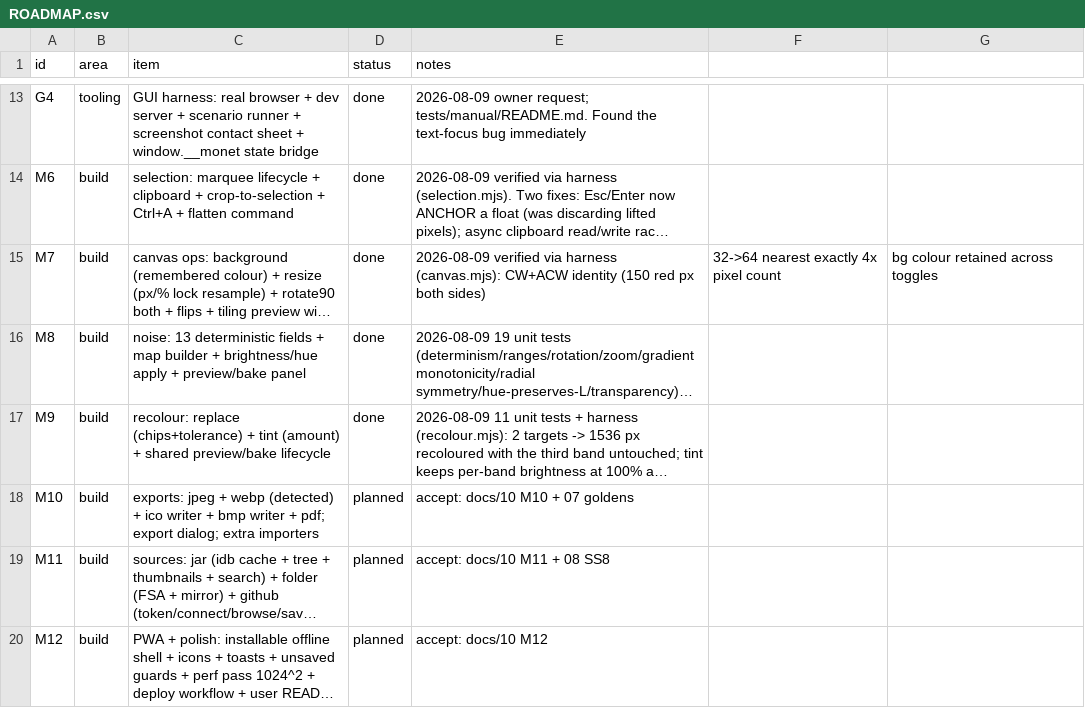
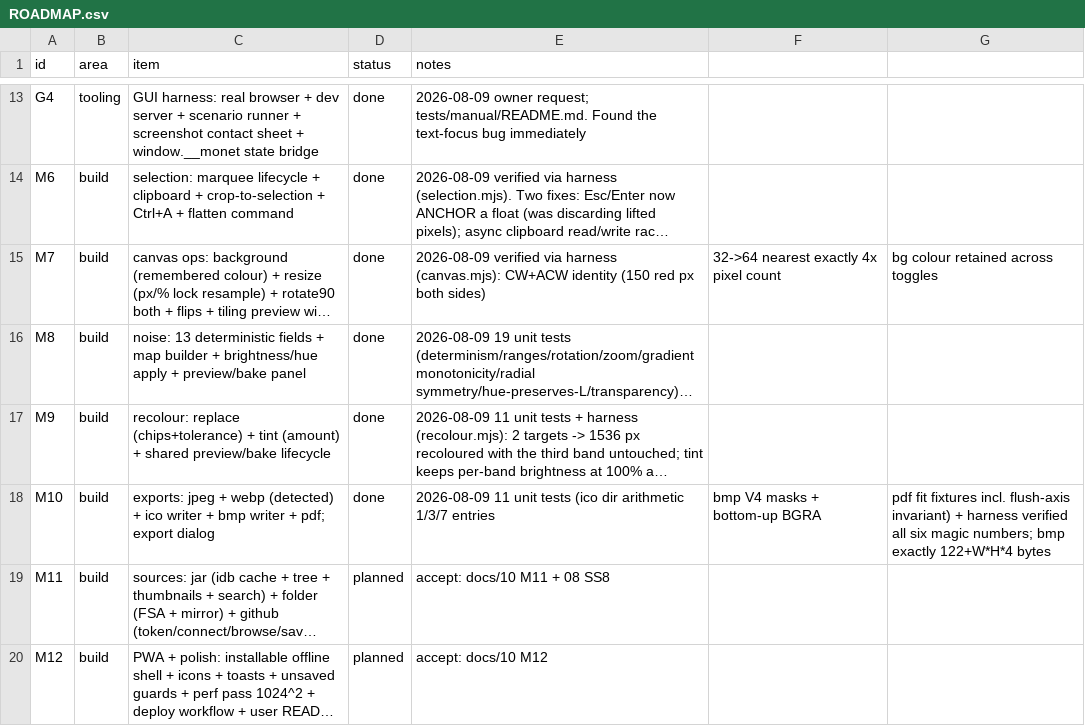
Before and after one commit to alexmouf-work/monet, a CSV file: docs/ROADMAP.csv, drawn as a sheet; only a part is shown, gaps mark what is left out; long unchanged cells end in …; the diff names each change by its address in the sheet, - before the commit and + after, or states it on an @@ line.

```diff
--- a/docs/ROADMAP.csv
+++ b/docs/ROADMAP.csv
-C18 (item): …pdf; export dialog; extra importers
+C18 (item): …pdf; export dialog
-D18 (status): planned
+D18 (status): done
-E18 (notes): accept: docs/10 M10 + 07 goldens
+E18 (notes): 2026-08-09 11 unit tests (ico dir arithmetic 1/3/7 entries
-F18: (empty)
+F18: bmp V4 masks + bottom-up BGRA
-G18: (empty)
+G18: pdf fit fixtures incl. flush-axis invariant) + harness verified all six magic numbers; bmp exactly 122+W*H*4 bytes
```
Also changed, not shown: 10 other files.
